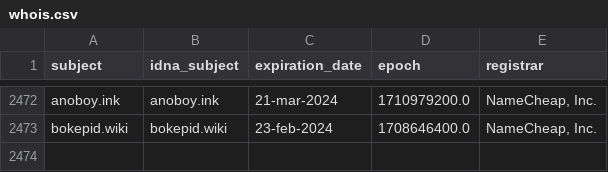
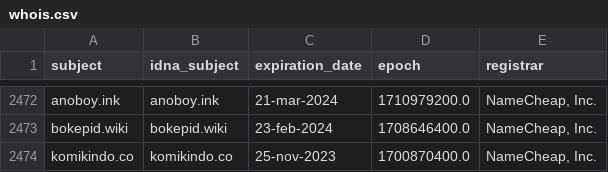
Before and after one commit to dead-hosts/indonesianadblockrules-subscriptions_git_ABPindo, a CSV file: .pyfunceble/whois.csv, drawn as a sheet; only a part is shown, gaps mark what is left out.

```diff
--- a/.pyfunceble/whois.csv
+++ b/.pyfunceble/whois.csv
@@ -2473 +2473,2 @@ anoboy.ink,anoboy.ink,21-mar-2024,1710979200.0,"NameCheap, Inc."
 bokepid.wiki,bokepid.wiki,23-feb-2024,1708646400.0,"NameCheap, Inc."
+komikindo.co,komikindo.co,25-nov-2023,1700870400.0,"NameCheap, Inc."
```
Also changed, not shown: .pyfunceble/inactive.csv, 19 other files.
